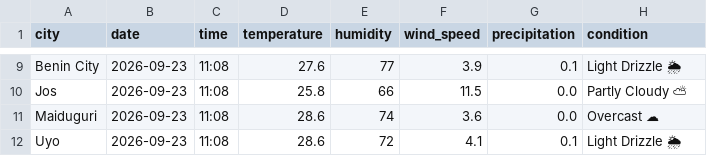
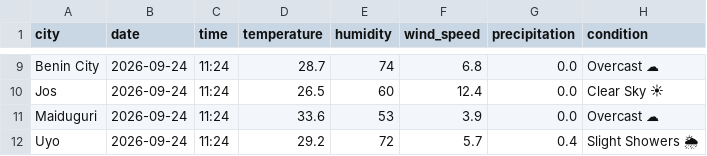
Before and after one commit to EddyEtesin/nigerian-weather-dashboard, a CSV file: weather_current.csv, drawn as a sheet; only a part is shown, gaps mark what is left out; the diff covers the shown part only; the diff names each change by its address in the sheet, - before the commit and + after, or states it on an @@ line.

```diff
--- a/weather_current.csv
+++ b/weather_current.csv
-B9:B12 (date): 2026-09-23
+B9:B12 (date): 2026-09-24
-C9:C12 (time): 11:08
+C9:C12 (time): 11:24
-D9 (temperature): 27.6
+D9 (temperature): 28.7
-E9 (humidity): 77
+E9 (humidity): 74
-F9 (wind_speed): 3.9
+F9 (wind_speed): 6.8
-G9 (precipitation): 0.1
+G9 (precipitation): 0.0
-H9 (condition): Light Drizzle 🌦
+H9 (condition): Overcast ☁
-D10 (temperature): 25.8
+D10 (temperature): 26.5
-E10 (humidity): 66
+E10 (humidity): 60
-F10 (wind_speed): 11.5
+F10 (wind_speed): 12.4
-H10 (condition): Partly Cloudy ⛅
+H10 (condition): Clear Sky ☀
-D11 (temperature): 28.6
+D11 (temperature): 33.6
-E11 (humidity): 74
+E11 (humidity): 53
-F11 (wind_speed): 3.6
+F11 (wind_speed): 3.9
-D12 (temperature): 28.6
+D12 (temperature): 29.2
-F12 (wind_speed): 4.1
+F12 (wind_speed): 5.7
-G12 (precipitation): 0.1
+G12 (precipitation): 0.4
-H12 (condition): Light Drizzle 🌦
+H12 (condition): Slight Showers 🌦
```
Also changed, not shown: 43 edited cells elsewhere in this file, weather_forecast.csv.
